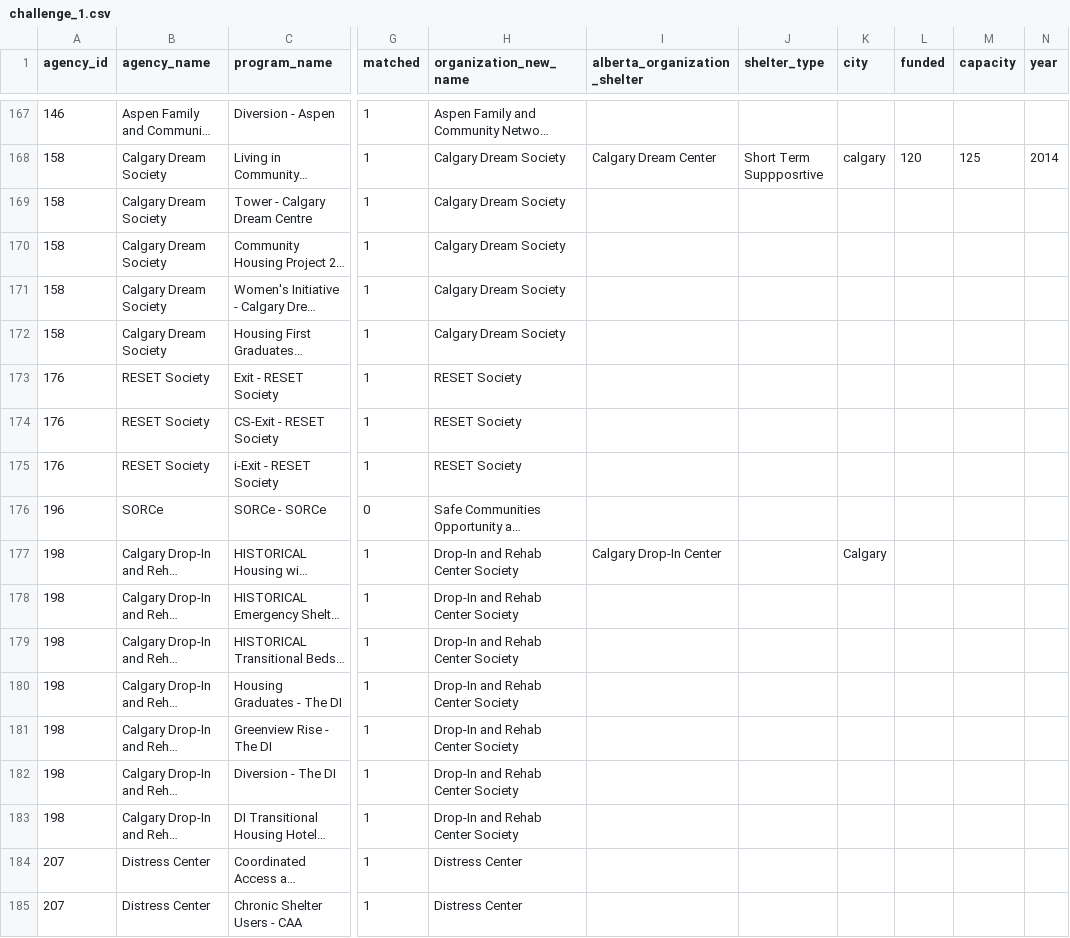
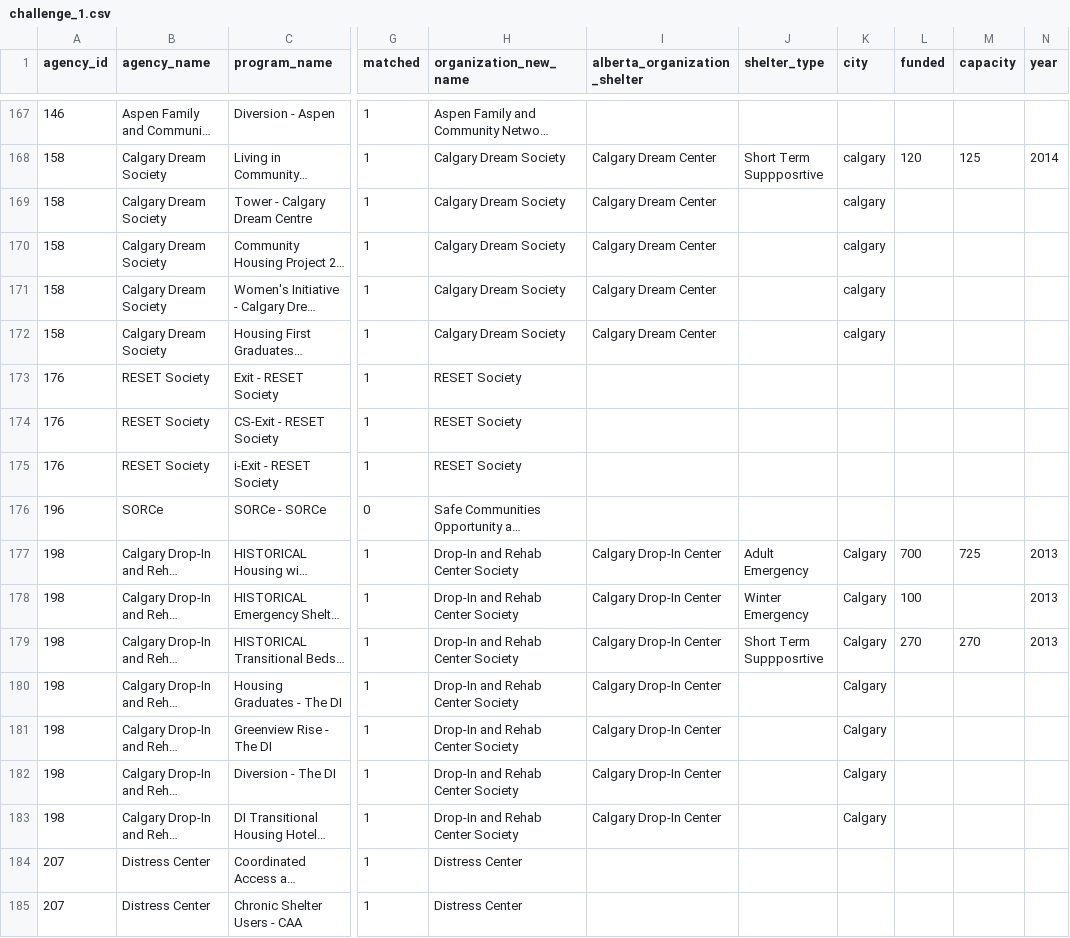
Before and after one commit to isohels/dataforgood, a CSV file: challenge_1.csv, drawn as a sheet; only a part is shown, gaps mark what is left out; long unchanged cells end in …; the diff covers the shown part only; the diff names each change by its address in the sheet, - before the commit and + after, or states it on an @@ line.

```diff
--- a/challenge_1.csv
+++ b/challenge_1.csv
-I169:I172 (alberta_organization_shelter): (empty)
+I169:I172 (alberta_organization_shelter): Calgary Dream Center
-K169:K172 (city): (empty)
+K169:K172 (city): calgary
-J177 (shelter_type): (empty)
+J177 (shelter_type): Adult Emergency
-L177 (funded): (empty)
+L177 (funded): 700
-M177 (capacity): (empty)
+M177 (capacity): 725
-N177:N179 (year): (empty)
+N177:N179 (year): 2013
-I178:I183 (alberta_organization_shelter): (empty)
+I178:I183 (alberta_organization_shelter): Calgary Drop-In Center
-J178 (shelter_type): (empty)
+J178 (shelter_type): Winter Emergency
-K178:K183 (city): (empty)
+K178:K183 (city): Calgary
-L178 (funded): (empty)
+L178 (funded): 100
-J179 (shelter_type): (empty)
+J179 (shelter_type): Short Term Suppposrtive
-L179 (funded): (empty)
+L179 (funded): 270
-M179 (capacity): (empty)
+M179 (capacity): 270
```
Also changed, not shown: 108 edited cells elsewhere in this file.
